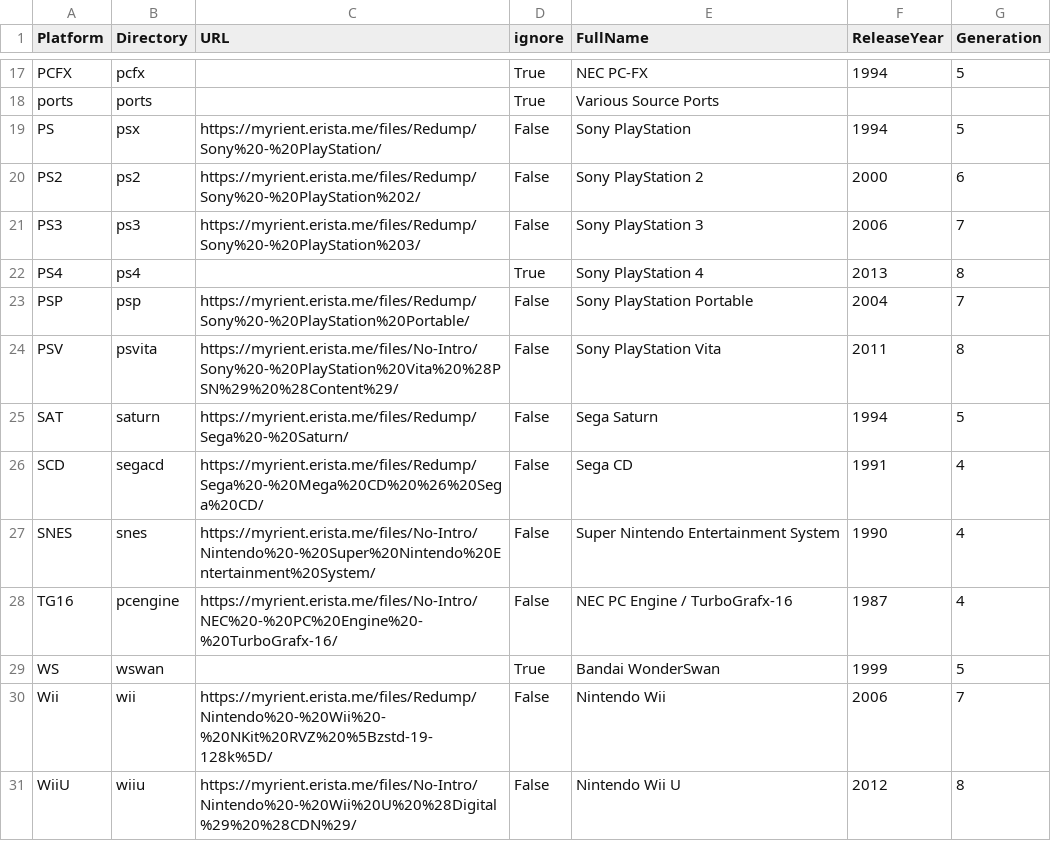
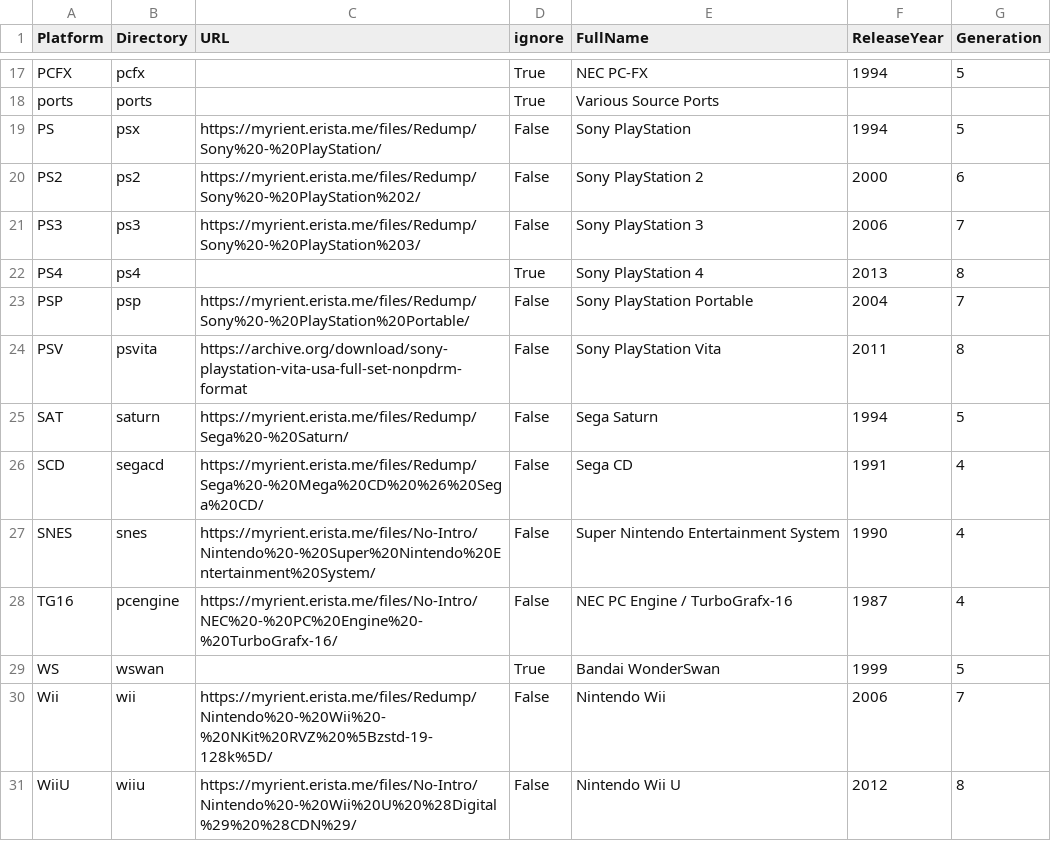
Before and after one commit to rafalkorbaczynski/rom-wizard, a CSV file: wizardry/platforms.csv, drawn as a sheet; only a part is shown, gaps mark what is left out.

Commit message:
Update platforms.csv

```diff
--- a/wizardry/platforms.csv
+++ b/wizardry/platforms.csv
@@ -23,3 +23,3 @@ PS4,ps4,,True,Sony PlayStation 4,2013,8
 PSP,psp,https://myrient.erista.me/files/Redump/Sony%20-%20PlayStation%20Portable/,False,Sony PlayStation Portable,2004,7
-PSV,psvita,https://myrient.erista.me/files/No-Intro/Sony%20-%20PlayStation%20Vita%20%28PSN%29%20%28Content%29/,False,Sony PlayStation Vita,2011,8
+PSV,psvita,https://archive.org/download/sony-playstation-vita-usa-full-set-nonpdrm-format,False,Sony PlayStation Vita,2011,8
 SAT,saturn,https://myrient.erista.me/files/Redump/Sega%20-%20Saturn/,False,Sega Saturn,1994,5
```
